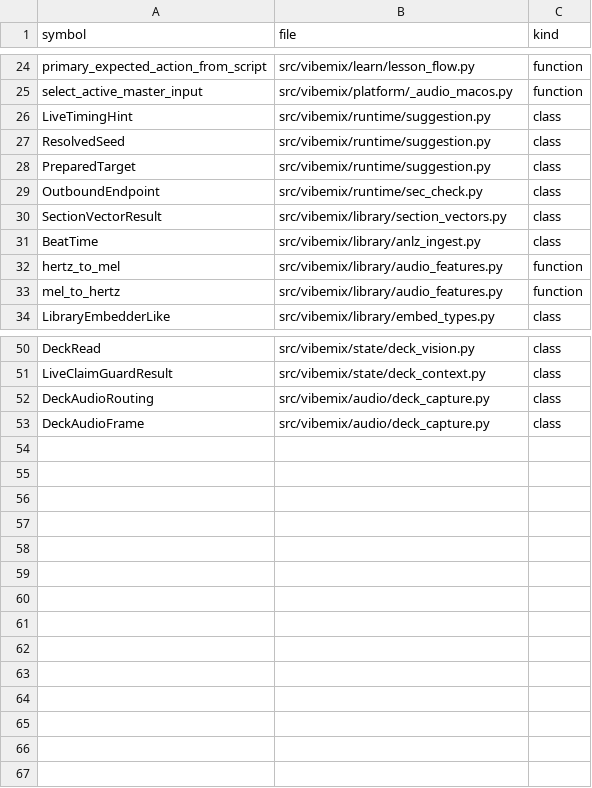
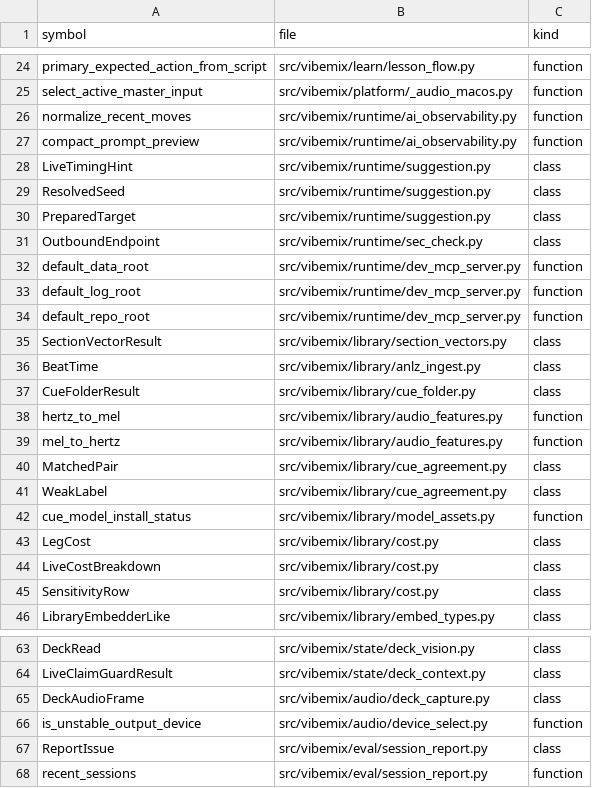
Before and after one commit to ozzaii/vibemix, a CSV file: .planning/codebase/orphans.csv, drawn as a sheet; only a part is shown, gaps mark what is left out; removed rows and columns are numbered as before the commit, all else as after; the diff covers the shown part only; the diff names each change by its address in the sheet, - before the commit and + after, or states it on an @@ line.

Commit message:
docs(codebase): refresh orphan inventory baseline
Signed-off-by: Kaan Özkan <rahipdotaci@gmail.com>

```diff
--- a/.planning/codebase/orphans.csv
+++ b/.planning/codebase/orphans.csv
+row 26: normalize_recent_moves | src/vibemix/runtime/ai_observability.py | function
+row 27: compact_prompt_preview | src/vibemix/runtime/ai_observability.py | function
+row 32: default_data_root | src/vibemix/runtime/dev_mcp_server.py | function
+row 33: default_log_root | src/vibemix/runtime/dev_mcp_server.py | function
+row 34: default_repo_root | src/vibemix/runtime/dev_mcp_server.py | function
+row 37: CueFolderResult | src/vibemix/library/cue_folder.py | class
+row 40: MatchedPair | src/vibemix/library/cue_agreement.py | class
+row 41: WeakLabel | src/vibemix/library/cue_agreement.py | class
+row 42: cue_model_install_status | src/vibemix/library/model_assets.py | function
+row 43: LegCost | src/vibemix/library/cost.py | class
+row 44: LiveCostBreakdown | src/vibemix/library/cost.py | class
+row 45: SensitivityRow | src/vibemix/library/cost.py | class
-row 52: DeckAudioRouting | src/vibemix/audio/deck_capture.py | class
+row 66: is_unstable_output_device | src/vibemix/audio/device_select.py | function
+row 67: ReportIssue | src/vibemix/eval/session_report.py | class
+row 68: recent_sessions | src/vibemix/eval/session_report.py | function
```
Also changed, not shown: 1 added row elsewhere in this file.
